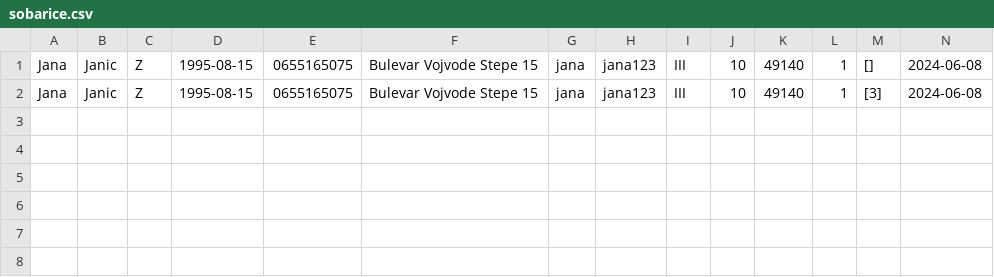
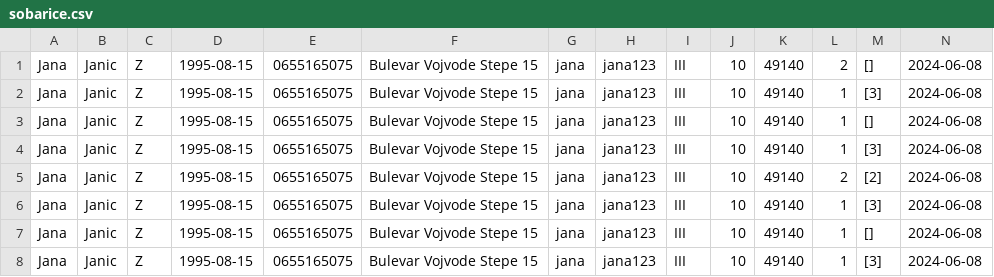
Before and after one commit to BoskoVasilic/Hotel_OOP1, a CSV file: projekat_kt3_sv_48_2023/data/sobarice.csv, drawn as a sheet; the diff names each change by its address in the sheet, - before the commit and + after, or states it on an @@ line.

```diff
--- a/projekat_kt3_sv_48_2023/data/sobarice.csv
+++ b/projekat_kt3_sv_48_2023/data/sobarice.csv
+row 1: Jana | Janic | Z | 1995-08-15 | 0655165075 | Bulevar Vojvode Stepe 15 | jana | jana123 | III | 10 | 49140 | 2 | [] | 2024-06-08
+row 2: Jana | Janic | Z | 1995-08-15 | 0655165075 | Bulevar Vojvode Stepe 15 | jana | jana123 | III | 10 | 49140 | 1 | [3] | 2024-06-08
+row 3: Jana | Janic | Z | 1995-08-15 | 0655165075 | Bulevar Vojvode Stepe 15 | jana | jana123 | III | 10 | 49140 | 1 | [] | 2024-06-08
+row 4: Jana | Janic | Z | 1995-08-15 | 0655165075 | Bulevar Vojvode Stepe 15 | jana | jana123 | III | 10 | 49140 | 1 | [3] | 2024-06-08
+row 5: Jana | Janic | Z | 1995-08-15 | 0655165075 | Bulevar Vojvode Stepe 15 | jana | jana123 | III | 10 | 49140 | 2 | [2] | 2024-06-08
+row 6: Jana | Janic | Z | 1995-08-15 | 0655165075 | Bulevar Vojvode Stepe 15 | jana | jana123 | III | 10 | 49140 | 1 | [3] | 2024-06-08
```
Also changed, not shown: projekat_kt3_sv_48_2023/data/gosti.csv, projekat_kt3_sv_48_2023/data/rezervacije.csv, 11 other files.
